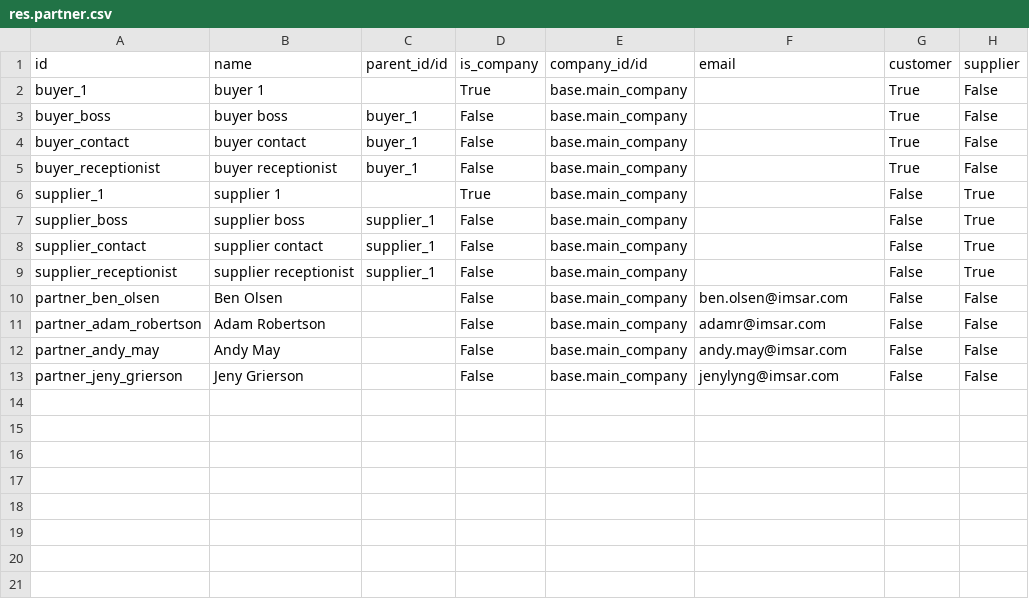
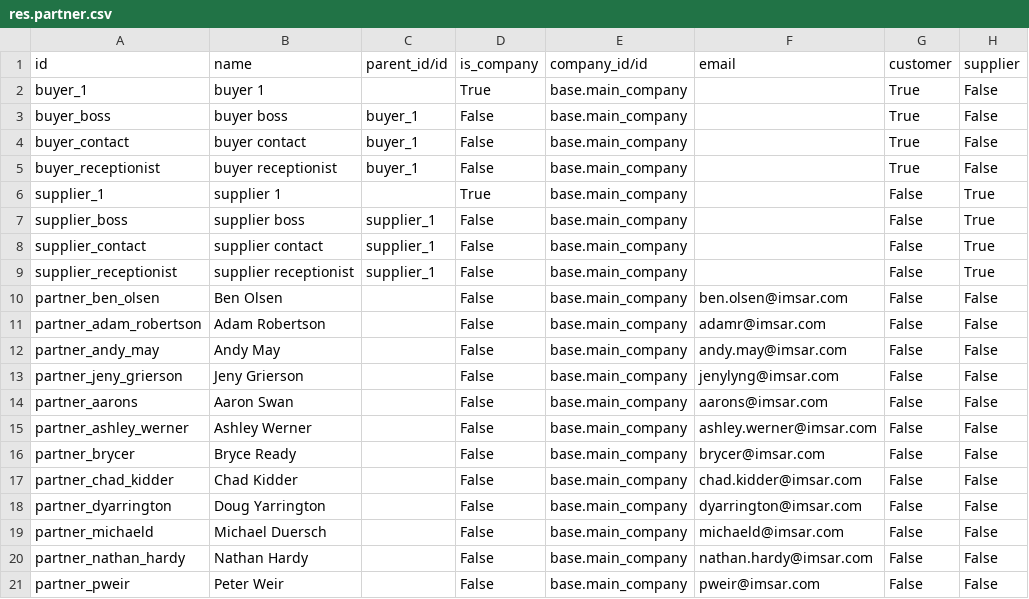
Before and after one commit to benrolsen/openerp-custom-addons, a CSV file: imsar_demo_data/res.partner.csv, drawn as a sheet; the diff names each change by its address in the sheet, - before the commit and + after, or states it on an @@ line.

```diff
--- a/imsar_demo_data/res.partner.csv
+++ b/imsar_demo_data/res.partner.csv
+row 14: partner_aarons | Aaron Swan |  | False | base.main_company | aarons@imsar.com | False | False
+row 15: partner_ashley_werner | Ashley Werner |  | False | base.main_company | ashley.werner@imsar.com | False | False
+row 16: partner_brycer | Bryce Ready |  | False | base.main_company | brycer@imsar.com | False | False
+row 17: partner_chad_kidder | Chad Kidder |  | False | base.main_company | chad.kidder@imsar.com | False | False
+row 18: partner_dyarrington | Doug Yarrington |  | False | base.main_company | dyarrington@imsar.com | False | False
+row 19: partner_michaeld | Michael Duersch |  | False | base.main_company | michaeld@imsar.com | False | False
+row 20: partner_nathan_hardy | Nathan Hardy |  | False | base.main_company | nathan.hardy@imsar.com | False | False
+row 21: partner_pweir | Peter Weir |  | False | base.main_company | pweir@imsar.com | False | False
```
Also changed, not shown: imsar_demo_data/res.users.csv, 13 other files.
